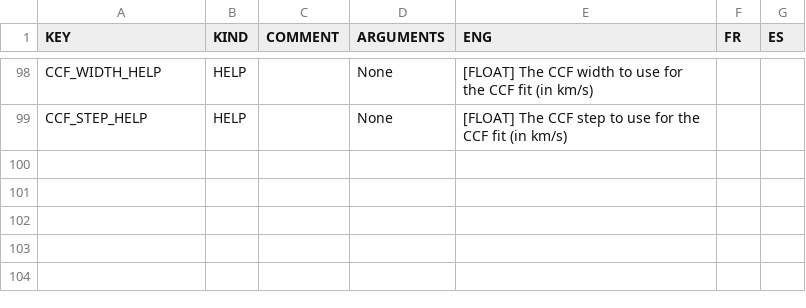
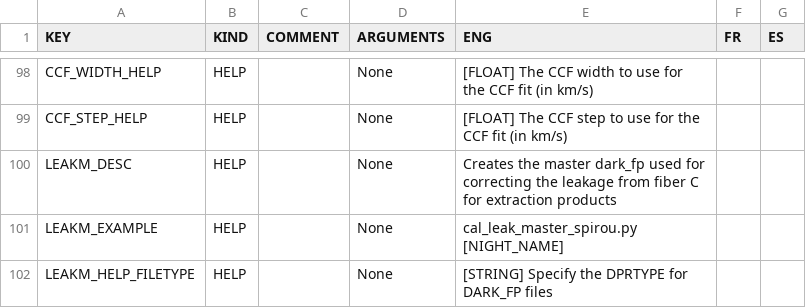
Before and after one commit to njcuk9999/apero-drs, a CSV file: apero/locale/databases/help_spirou.csv, drawn as a sheet; only a part is shown, gaps mark what is left out.

```diff
--- a/apero/locale/databases/help_spirou.csv
+++ b/apero/locale/databases/help_spirou.csv
@@ -99 +99,4 @@
 "CCF_STEP_HELP","HELP","","None","[FLOAT] The CCF step to use for the CCF fit (in km/s)","",""
+"LEAKM_DESC","HELP","","None","Creates the master dark_fp used for correcting the leakage from fiber C for extraction products","",""
+"LEAKM_EXAMPLE","HELP","","None","cal_leak_master_spirou.py [NIGHT_NAME]","",""
+"LEAKM_HELP_FILETYPE","HELP","","None","[STRING] Specify the DPRTYPE for DARK_FP files","",""
```
Also changed, not shown: apero/locale/databases/error.csv, apero/locale/databases/help_nirps_ha.csv, 3 other files.
